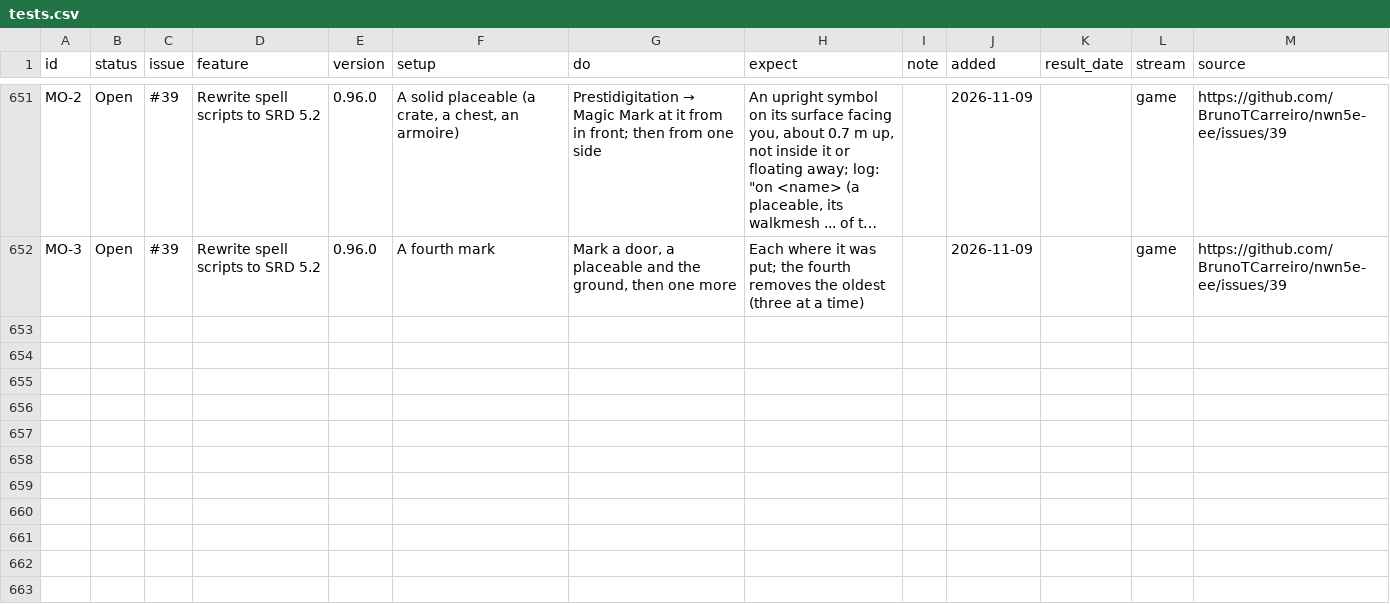
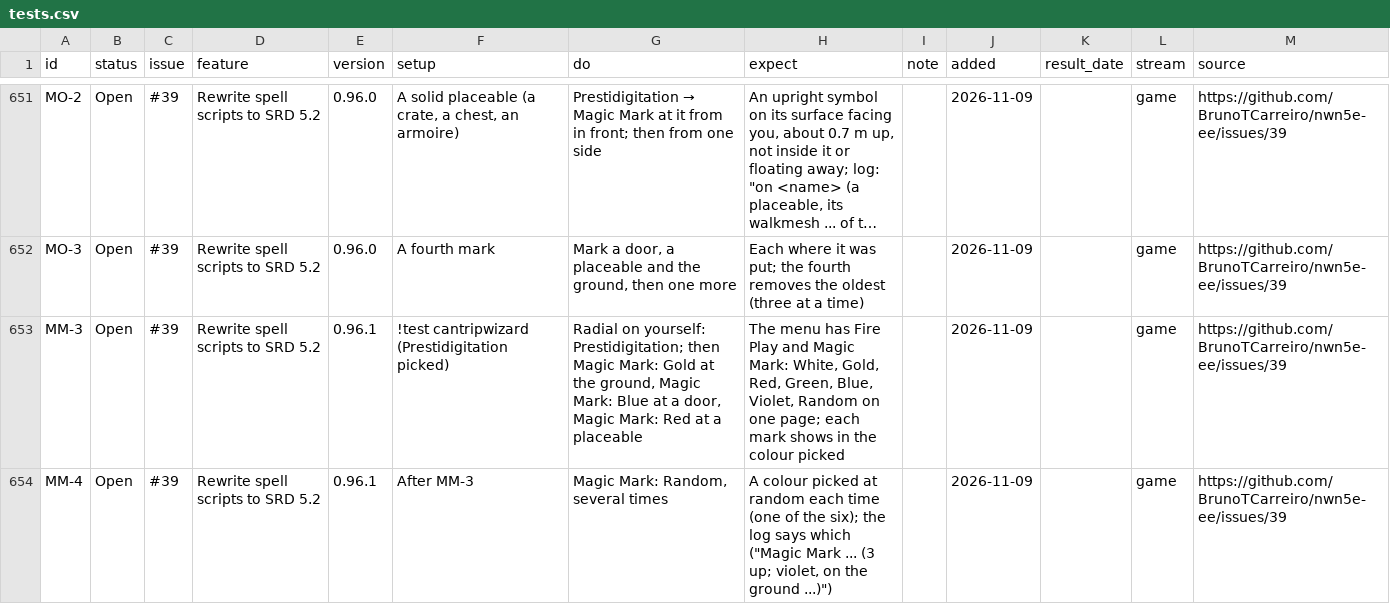
Before and after one commit to BrunoTCarreiro/nwn5e-ee, a CSV file: docs/tests.csv, drawn as a sheet; only a part is shown, gaps mark what is left out; long unchanged cells end in …; the diff names each change by its address in the sheet, - before the commit and + after, or states it on an @@ line.

```diff
--- a/docs/tests.csv
+++ b/docs/tests.csv
+row 653: MM-3 | Open | #39 | Rewrite spell scripts to SRD 5.2 | 0.96.1 | !test cantripwizard (Prestidigitation picked) | Radial on yourself: Prestidigitation; then Magic Mark: Gold at the ground, Magic Mark: Blue at a door, Magic Mark: Red at a placeable | The menu has Fire Play and Magic Mark: White, Gold, Red, Green, Blue, Violet, Random on one page; each mark shows in the colour picked |  | 2026-11-09 |  | game | https://github.com/BrunoTCarreiro/nwn5e-ee/issues/39
+row 654: MM-4 | Open | #39 | Rewrite spell scripts to SRD 5.2 | 0.96.1 | After MM-3 | Magic Mark: Random, several times | A colour picked at random each time (one of the six); the log says which ("Magic Mark ... (3 up; violet, on the ground ...)") |  | 2026-11-09 |  | game | https://github.com/BrunoTCarreiro/nwn5e-ee/issues/39
```
